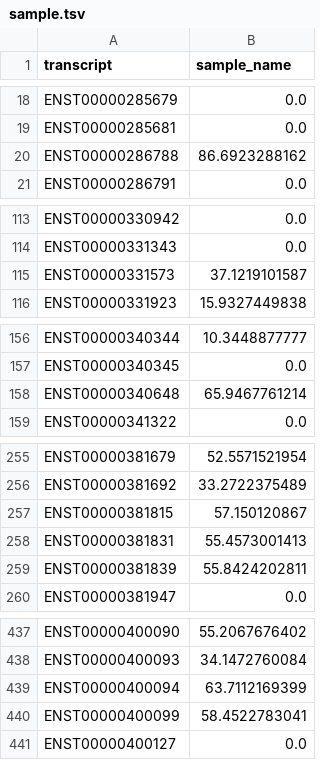
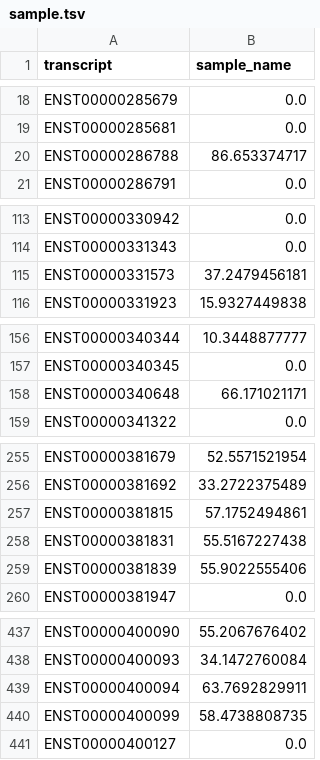
Before and after one commit to zavolanlab/tin-score-calculation, a TSV file: .test/calculate-tin/sample.tsv, drawn as a sheet; only a part is shown, gaps mark what is left out; the diff covers the shown part only.

```diff
--- a/.test/calculate-tin/sample.tsv
+++ b/.test/calculate-tin/sample.tsv
@@ -19,3 +19,3 @@ ENST00000285679	0.0
 ENST00000285681	0.0
-ENST00000286788	86.6923288162
+ENST00000286788	86.653374717
 ENST00000286791	0.0
@@ -114,3 +114,3 @@ ENST00000330942	0.0
 ENST00000331343	0.0
-ENST00000331573	37.1219101587
+ENST00000331573	37.2479456181
 ENST00000331923	15.9327449838
@@ -157,3 +157,3 @@ ENST00000340344	10.3448877777
 ENST00000340345	0.0
-ENST00000340648	65.9467761214
+ENST00000340648	66.171021171
 ENST00000341322	0.0
@@ -256,5 +256,5 @@ ENST00000381679	52.5571521954
 ENST00000381692	33.2722375489
-ENST00000381815	57.150120867
-ENST00000381831	55.4573001413
-ENST00000381839	55.8424202811
+ENST00000381815	57.1752494861
+ENST00000381831	55.5167227438
+ENST00000381839	55.9022555406
 ENST00000381947	0.0
@@ -438,4 +438,4 @@ ENST00000400090	55.2067676402
 ENST00000400093	34.1472760084
-ENST00000400094	63.7112169399
-ENST00000400099	58.4522783041
+ENST00000400094	63.7692829911
+ENST00000400099	58.4738808735
 ENST00000400127	0.0
```
Also changed, not shown: 13 edited cells elsewhere in this file, 1 other file.
